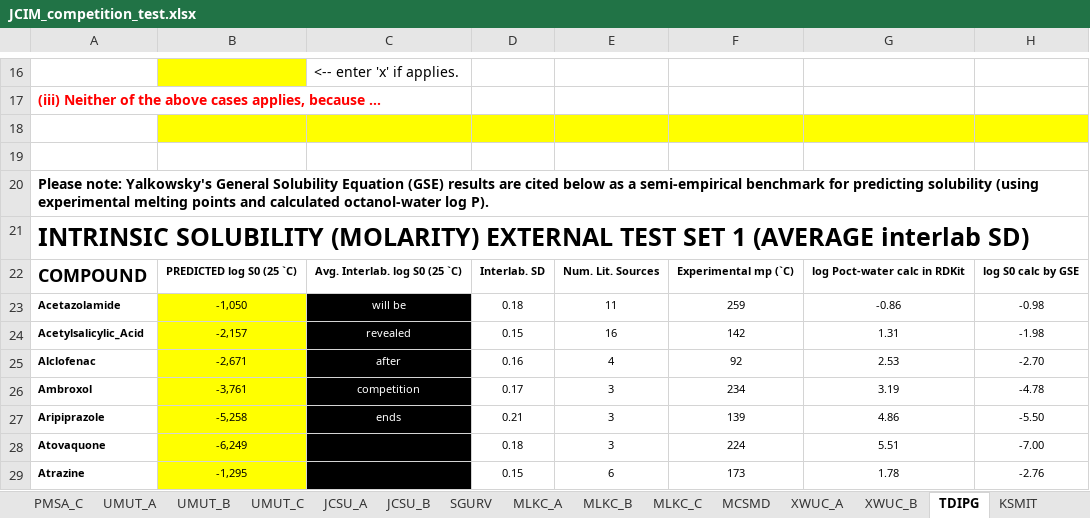
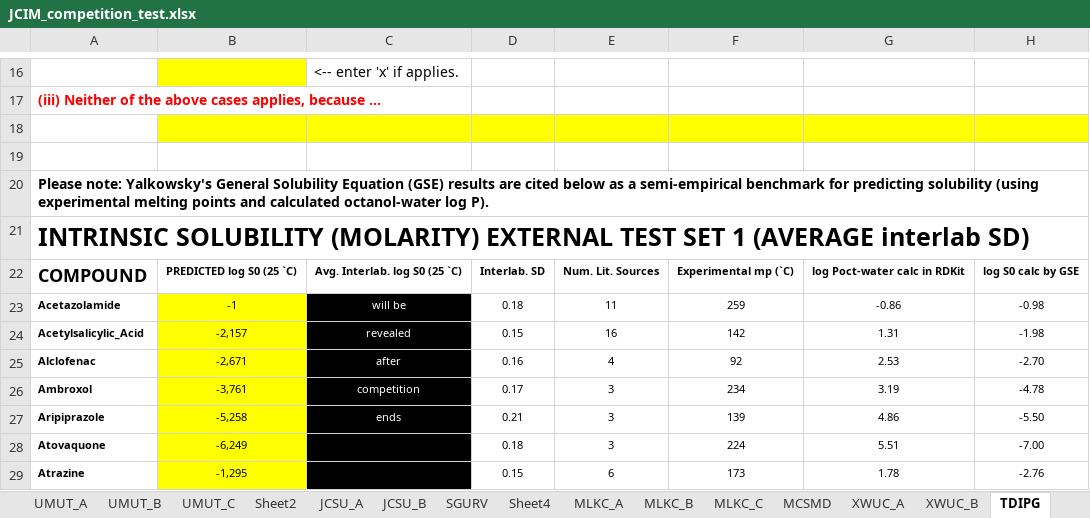
Before and after one commit to ComPlat/water-solubility-prediction, an Excel workbook: data/JCIM_Prediction/JCIM_competition_test.xlsx, sheet TDIPG, drawn as a sheet; only a part is shown, gaps mark what is left out; values as stored, in another font and other column widths than the file's, no borders; the diff names each change by its address in the sheet, - before the commit and + after, or states it on an @@ line.

```diff
--- a/data/JCIM_Prediction/JCIM_competition_test.xlsx (sheet TDIPG)
+++ b/data/JCIM_Prediction/JCIM_competition_test.xlsx (sheet TDIPG)
+sheet tab: Sheet2
+sheet tab: Sheet4
-B23: -1,050
+B23: -1
```
Also changed, not shown: sheet YUMPU_B, other sheet tabs.
